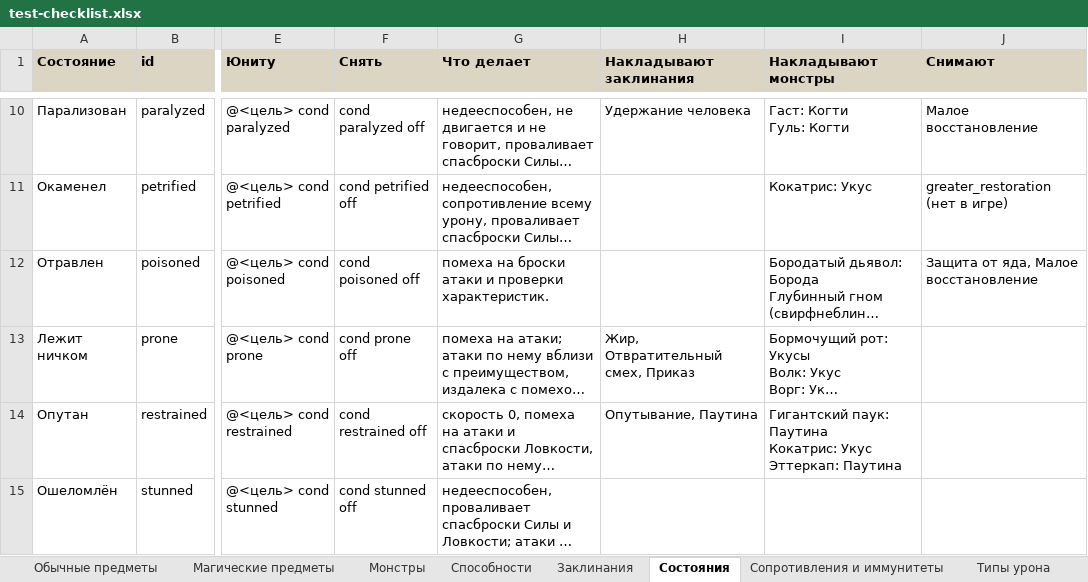
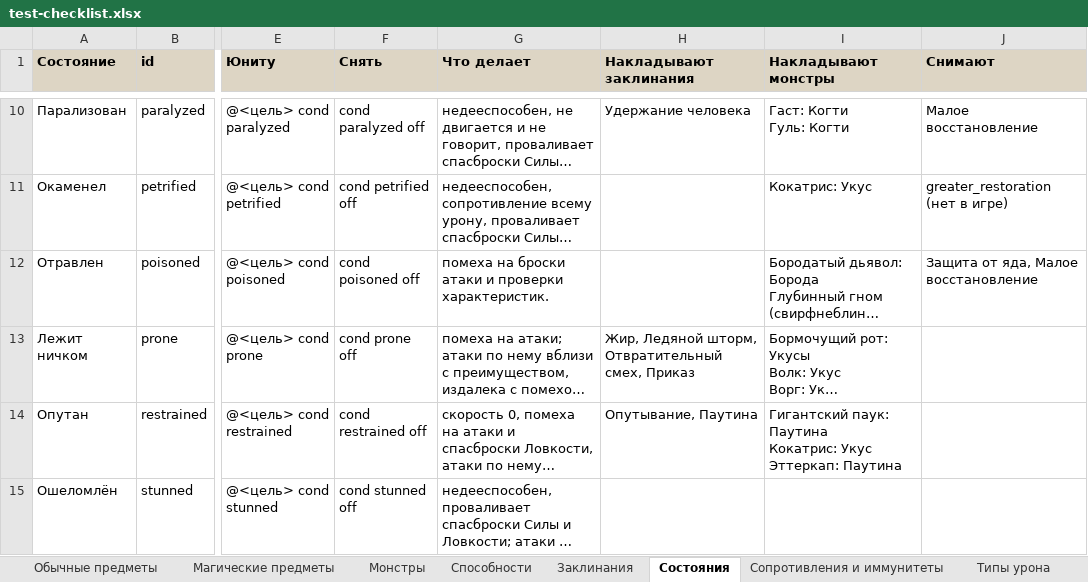
Before and after one commit to rapotekhin/dnd_llm, an Excel workbook: docs/checklist/test-checklist.xlsx, sheet Состояния, drawn as a sheet; only a part is shown, gaps mark what is left out; long unchanged cells end in …; values as stored, in another font and other column widths than the file's, no borders; conditional formats not drawn; the diff names each change by its address in the sheet, - before the commit and + after, or states it on an @@ line.

```diff
--- a/docs/checklist/test-checklist.xlsx (sheet Состояния)
+++ b/docs/checklist/test-checklist.xlsx (sheet Состояния)
-H13 (Накладывают заклинания): Жир, Отвратительный смех, Приказ
+H13 (Накладывают заклинания): Жир, Ледяной шторм, Отвратительный смех, Приказ
```
Also changed, not shown: sheet Заклинания, sheet Способности, 21 other files.
